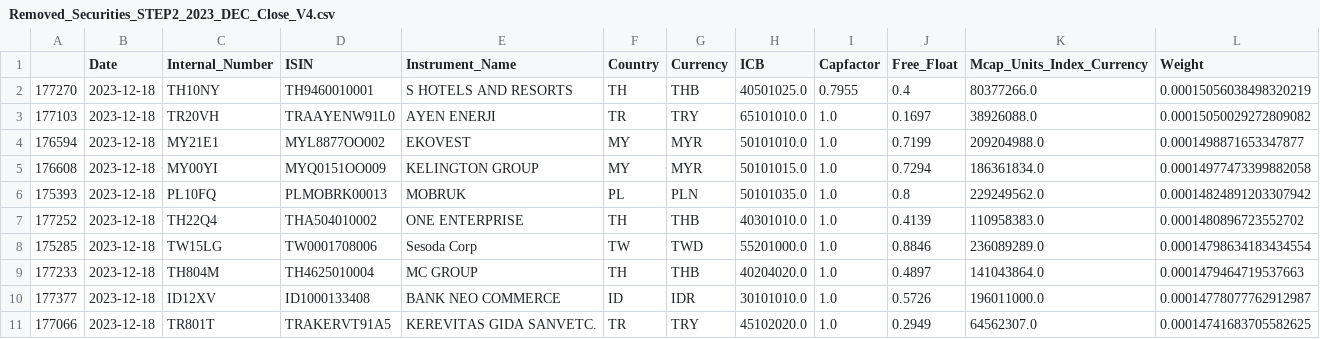
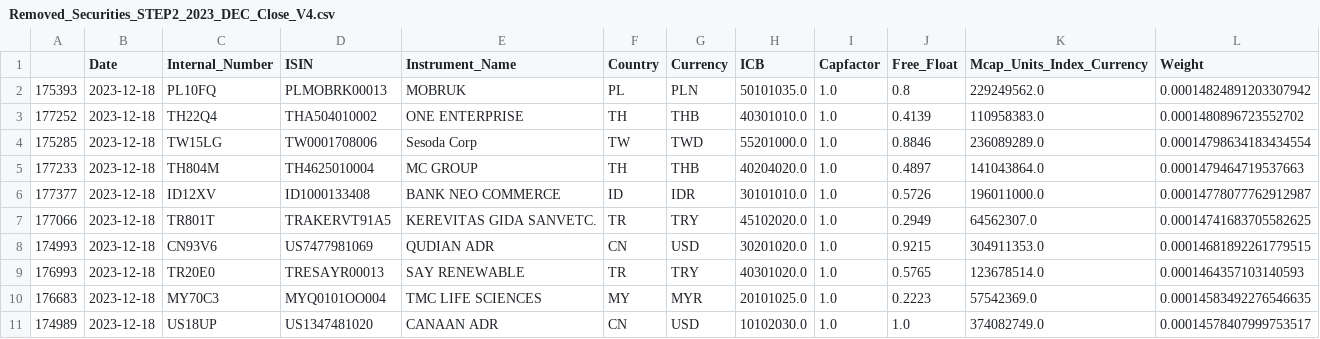
Before and after one commit to lucababbi/V20_SAMCO, a CSV file: Output/Close/2024/V4/Removed_Securities_STEP2_2023_DEC_Close_V4.csv, drawn as a sheet; only a part is shown; the shorter side is filled out with more unchanged rows; the diff names each change by its address in the sheet, - before the commit and + after, or states it on an @@ line.

Commit message:
"STEP 2 China A"

```diff
--- a/Output/Close/2024/V4/Removed_Securities_STEP2_2023_DEC_Close_V4.csv
+++ b/Output/Close/2024/V4/Removed_Securities_STEP2_2023_DEC_Close_V4.csv
-row 2: 177270 | 2023-12-18 | TH10NY | TH9460010001 | S HOTELS AND RESORTS | TH | THB | 40501025.0 | 0.7955 | 0.4 | 80377266.0 | 0.00015056038498320219
-row 3: 177103 | 2023-12-18 | TR20VH | TRAAYENW91L0 | AYEN ENERJI | TR | TRY | 65101010.0 | 1.0 | 0.1697 | 38926088.0 | 0.00015050029272809082
-row 4: 176594 | 2023-12-18 | MY21E1 | MYL8877OO002 | EKOVEST | MY | MYR | 50101010.0 | 1.0 | 0.7199 | 209204988.0 | 0.0001498871653347877
-row 5: 176608 | 2023-12-18 | MY00YI | MYQ0151OO009 | KELINGTON GROUP | MY | MYR | 50101015.0 | 1.0 | 0.7294 | 186361834.0 | 0.00014977473399882058
```
Also changed, not shown: Output/Close/2024/V4/Added_Securities_2023_DEC_Close_V4.csv, Output/Close/2024/V4/Final_Buffer_V20_Cutoff_Mcap_Enhanced_STEP2_2023_DEC_Close_V4.csv, 3 other files.
